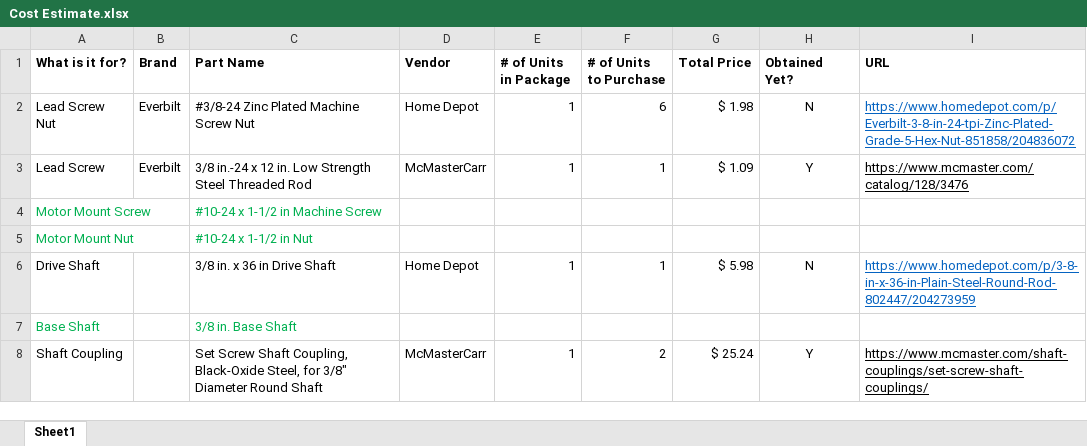
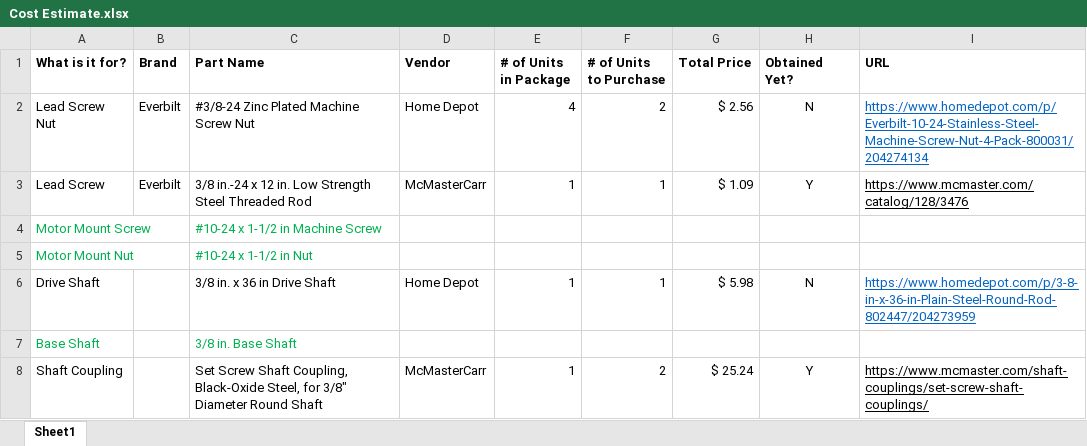
Before and after one commit to cagena/PlotSomething, an Excel workbook: Cost Estimate.xlsx, sheet Sheet1, drawn as a sheet; only a part is shown; values as stored, in another font and other column widths than the file's, no borders; the diff names each change by its address in the sheet, - before the commit and + after, or states it on an @@ line.

```diff
--- a/Cost Estimate.xlsx (sheet Sheet1)
+++ b/Cost Estimate.xlsx (sheet Sheet1)
-E2 (# of Units in Package): 1
+E2 (# of Units in Package): 4
-F2 (# of Units to Purchase): 6
+F2 (# of Units to Purchase): 2
-G2 (Total Price): $ 1.98
+G2 (Total Price): $ 2.56
-I2 (URL): https://www.homedepot.com/p/Everbilt-3-8-in-24-tpi-Zinc-Plated-Grade-5-Hex-Nut-851858/204836072
+I2 (URL): https://www.homedepot.com/p/Everbilt-10-24-Stainless-Steel-Machine-Screw-Nut-4-Pack-800031/204274134
```
Also changed, not shown: 13 other files.
